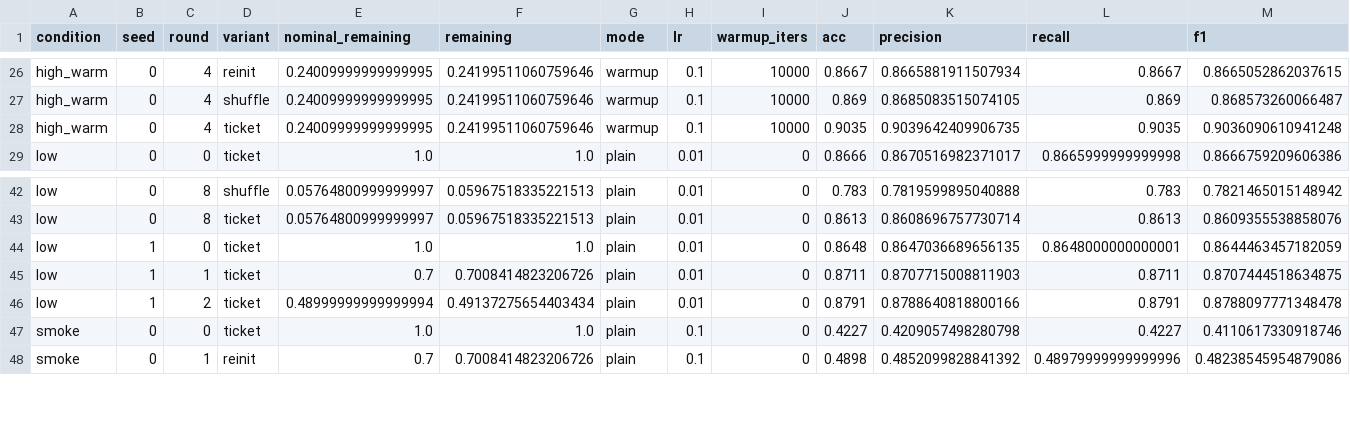
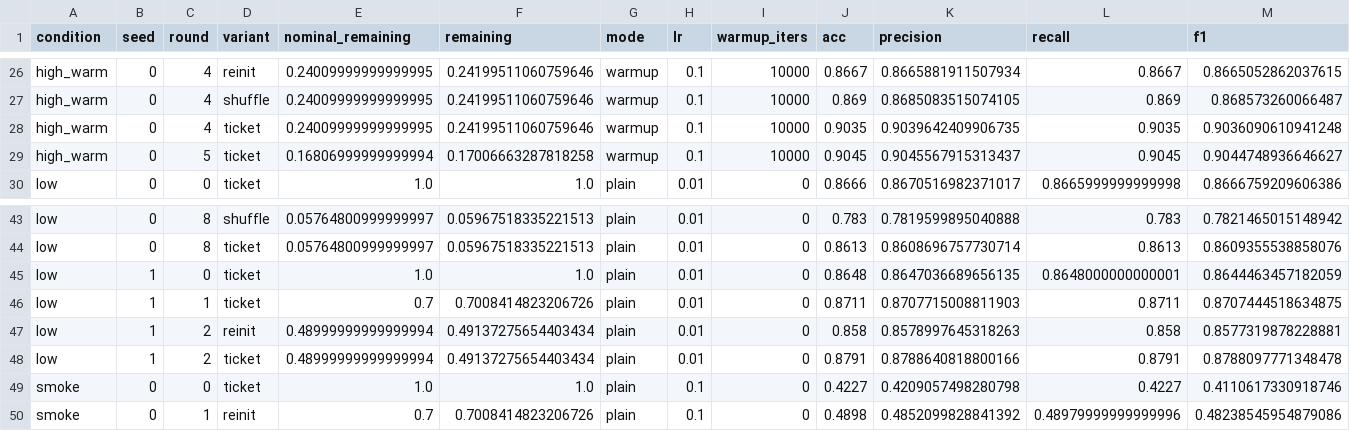
Before and after one commit to kneat2448/LTH-ML-final, a CSV file: results/summary.csv, drawn as a sheet; only a part is shown, gaps mark what is left out; rows hold the shown columns only; the diff names each change by its address in the sheet, - before the commit and + after, or states it on an @@ line.

```diff
--- a/results/summary.csv
+++ b/results/summary.csv
+row 29: high_warm | 0 | 5 | ticket | 0.16806999999999994 | 0.17006663287818258 | warmup | 0.1 | 10000 | 0.9045 | 0.9045567915313437 | 0.9045 | 0.9044748936646627
+row 47: low | 1 | 2 | reinit | 0.48999999999999994 | 0.49137275654403434 | plain | 0.01 | 0 | 0.858 | 0.8578997645318263 | 0.858 | 0.8577319878228881
```
Also changed, not shown: results/ticket_advantage.csv, 3 other files.
